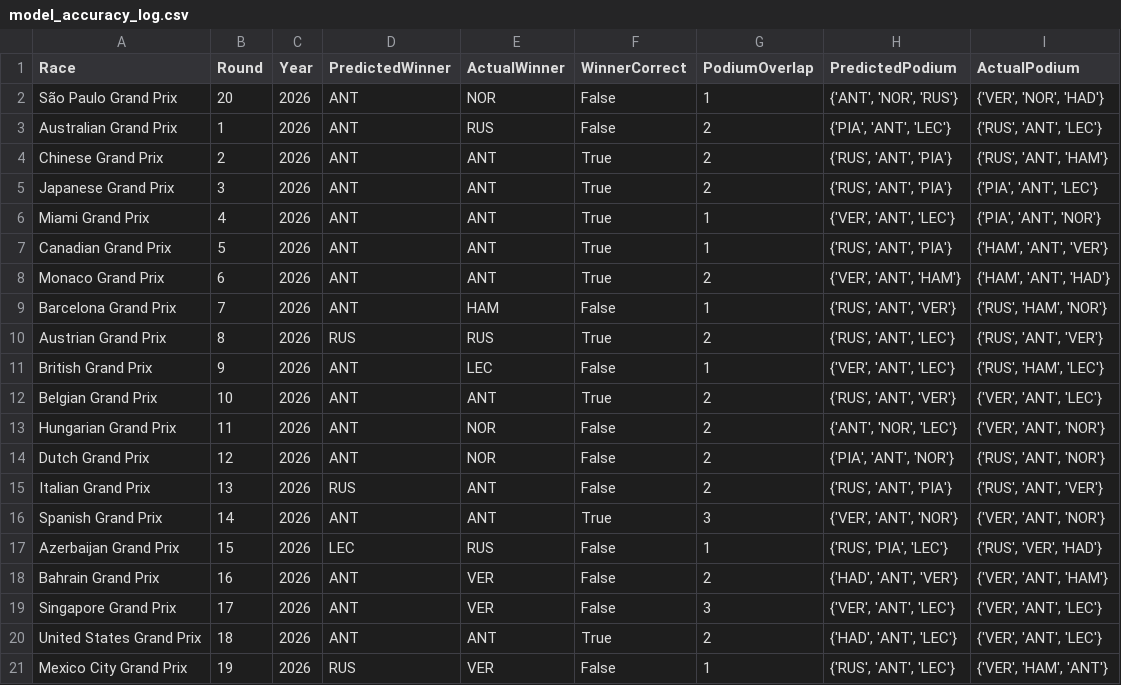
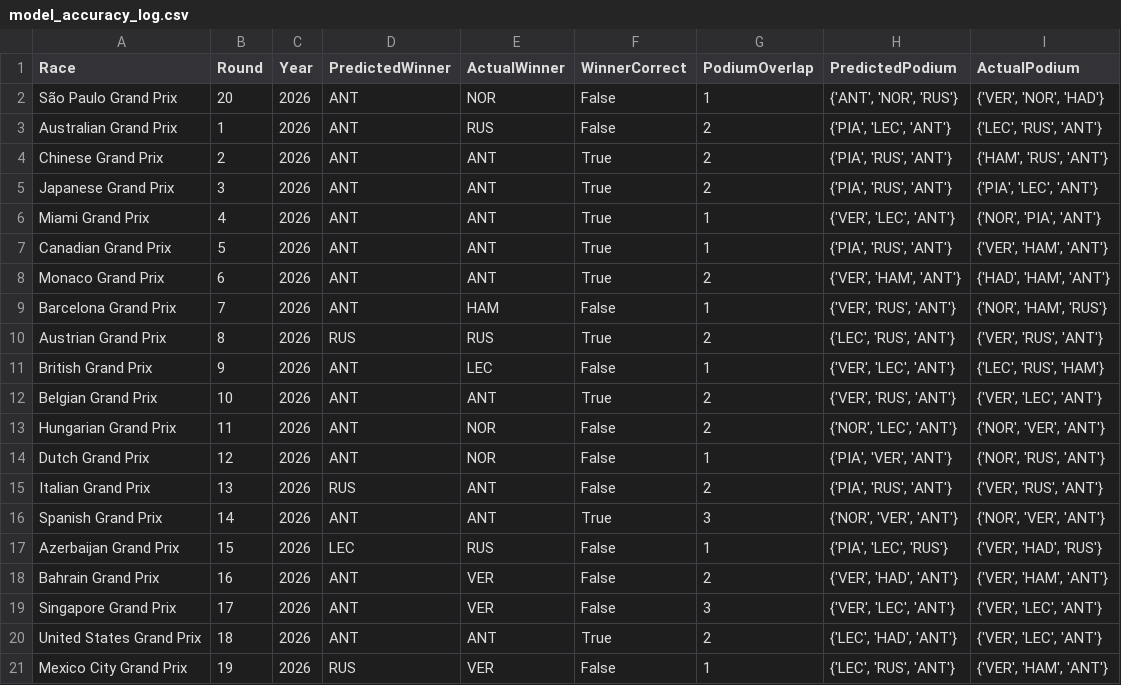
Before and after one commit to Raina-Mangat/Pitwall2026, a CSV file: model_accuracy_log.csv, drawn as a sheet.

```diff
--- a/model_accuracy_log.csv
+++ b/model_accuracy_log.csv
@@ -2,20 +2,20 @@ Race,Round,Year,PredictedWinner,ActualWinner,WinnerCorrect,PodiumOverlap,Predict
 São Paulo Grand Prix,20,2026,ANT,NOR,False,1,"{'ANT', 'NOR', 'RUS'}","{'VER', 'NOR', 'HAD'}"
-Australian Grand Prix,1,2026,ANT,RUS,False,2,"{'PIA', 'ANT', 'LEC'}","{'RUS', 'ANT', 'LEC'}"
-Chinese Grand Prix,2,2026,ANT,ANT,True,2,"{'RUS', 'ANT', 'PIA'}","{'RUS', 'ANT', 'HAM'}"
-Japanese Grand Prix,3,2026,ANT,ANT,True,2,"{'RUS', 'ANT', 'PIA'}","{'PIA', 'ANT', 'LEC'}"
-Miami Grand Prix,4,2026,ANT,ANT,True,1,"{'VER', 'ANT', 'LEC'}","{'PIA', 'ANT', 'NOR'}"
-Canadian Grand Prix,5,2026,ANT,ANT,True,1,"{'RUS', 'ANT', 'PIA'}","{'HAM', 'ANT', 'VER'}"
-Monaco Grand Prix,6,2026,ANT,ANT,True,2,"{'VER', 'ANT', 'HAM'}","{'HAM', 'ANT', 'HAD'}"
-Barcelona Grand Prix,7,2026,ANT,HAM,False,1,"{'RUS', 'ANT', 'VER'}","{'RUS', 'HAM', 'NOR'}"
-Austrian Grand Prix,8,2026,RUS,RUS,True,2,"{'RUS', 'ANT', 'LEC'}","{'RUS', 'ANT', 'VER'}"
-British Grand Prix,9,2026,ANT,LEC,False,1,"{'VER', 'ANT', 'LEC'}","{'RUS', 'HAM', 'LEC'}"
-Belgian Grand Prix,10,2026,ANT,ANT,True,2,"{'RUS', 'ANT', 'VER'}","{'VER', 'ANT', 'LEC'}"
-Hungarian Grand Prix,11,2026,ANT,NOR,False,2,"{'ANT', 'NOR', 'LEC'}","{'VER', 'ANT', 'NOR'}"
-Dutch Grand Prix,12,2026,ANT,NOR,False,2,"{'PIA', 'ANT', 'NOR'}","{'RUS', 'ANT', 'NOR'}"
-Italian Grand Prix,13,2026,RUS,ANT,False,2,"{'RUS', 'ANT', 'PIA'}","{'RUS', 'ANT', 'VER'}"
-Spanish Grand Prix,14,2026,ANT,ANT,True,3,"{'VER', 'ANT', 'NOR'}","{'VER', 'ANT', 'NOR'}"
-Azerbaijan Grand Prix,15,2026,LEC,RUS,False,1,"{'RUS', 'PIA', 'LEC'}","{'RUS', 'VER', 'HAD'}"
-Bahrain Grand Prix,16,2026,ANT,VER,False,2,"{'HAD', 'ANT', 'VER'}","{'VER', 'ANT', 'HAM'}"
-Singapore Grand Prix,17,2026,ANT,VER,False,3,"{'VER', 'ANT', 'LEC'}","{'VER', 'ANT', 'LEC'}"
-United States Grand Prix,18,2026,ANT,ANT,True,2,"{'HAD', 'ANT', 'LEC'}","{'VER', 'ANT', 'LEC'}"
-Mexico City Grand Prix,19,2026,RUS,VER,False,1,"{'RUS', 'ANT', 'LEC'}","{'VER', 'HAM', 'ANT'}"
+Australian Grand Prix,1,2026,ANT,RUS,False,2,"{'PIA', 'LEC', 'ANT'}","{'LEC', 'RUS', 'ANT'}"
+Chinese Grand Prix,2,2026,ANT,ANT,True,2,"{'PIA', 'RUS', 'ANT'}","{'HAM', 'RUS', 'ANT'}"
+Japanese Grand Prix,3,2026,ANT,ANT,True,2,"{'PIA', 'RUS', 'ANT'}","{'PIA', 'LEC', 'ANT'}"
+Miami Grand Prix,4,2026,ANT,ANT,True,1,"{'VER', 'LEC', 'ANT'}","{'NOR', 'PIA', 'ANT'}"
+Canadian Grand Prix,5,2026,ANT,ANT,True,1,"{'PIA', 'RUS', 'ANT'}","{'VER', 'HAM', 'ANT'}"
+Monaco Grand Prix,6,2026,ANT,ANT,True,2,"{'VER', 'HAM', 'ANT'}","{'HAD', 'HAM', 'ANT'}"
+Barcelona Grand Prix,7,2026,ANT,HAM,False,1,"{'VER', 'RUS', 'ANT'}","{'NOR', 'HAM', 'RUS'}"
+Austrian Grand Prix,8,2026,RUS,RUS,True,2,"{'LEC', 'RUS', 'ANT'}","{'VER', 'RUS', 'ANT'}"
+British Grand Prix,9,2026,ANT,LEC,False,1,"{'VER', 'LEC', 'ANT'}","{'LEC', 'RUS', 'HAM'}"
+Belgian Grand Prix,10,2026,ANT,ANT,True,2,"{'VER', 'RUS', 'ANT'}","{'VER', 'LEC', 'ANT'}"
+Hungarian Grand Prix,11,2026,ANT,NOR,False,2,"{'NOR', 'LEC', 'ANT'}","{'NOR', 'VER', 'ANT'}"
+Dutch Grand Prix,12,2026,ANT,NOR,False,1,"{'PIA', 'VER', 'ANT'}","{'NOR', 'RUS', 'ANT'}"
+Italian Grand Prix,13,2026,RUS,ANT,False,2,"{'PIA', 'RUS', 'ANT'}","{'VER', 'RUS', 'ANT'}"
+Spanish Grand Prix,14,2026,ANT,ANT,True,3,"{'NOR', 'VER', 'ANT'}","{'NOR', 'VER', 'ANT'}"
+Azerbaijan Grand Prix,15,2026,LEC,RUS,False,1,"{'PIA', 'LEC', 'RUS'}","{'VER', 'HAD', 'RUS'}"
+Bahrain Grand Prix,16,2026,ANT,VER,False,2,"{'VER', 'HAD', 'ANT'}","{'VER', 'HAM', 'ANT'}"
+Singapore Grand Prix,17,2026,ANT,VER,False,3,"{'VER', 'LEC', 'ANT'}","{'VER', 'LEC', 'ANT'}"
+United States Grand Prix,18,2026,ANT,ANT,True,2,"{'LEC', 'HAD', 'ANT'}","{'VER', 'LEC', 'ANT'}"
+Mexico City Grand Prix,19,2026,RUS,VER,False,1,"{'LEC', 'RUS', 'ANT'}","{'VER', 'HAM', 'ANT'}"
```
Also changed, not shown: predictions/12_Dutch_Grand_Prix_2026.csv, predictions/20_São_Paulo_Grand_Prix_2026.csv, 3 other files.
